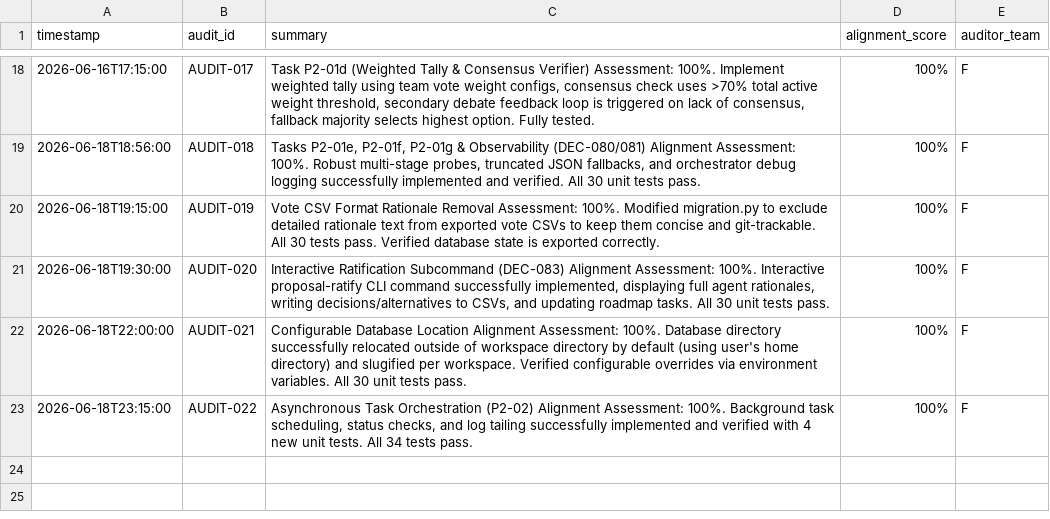
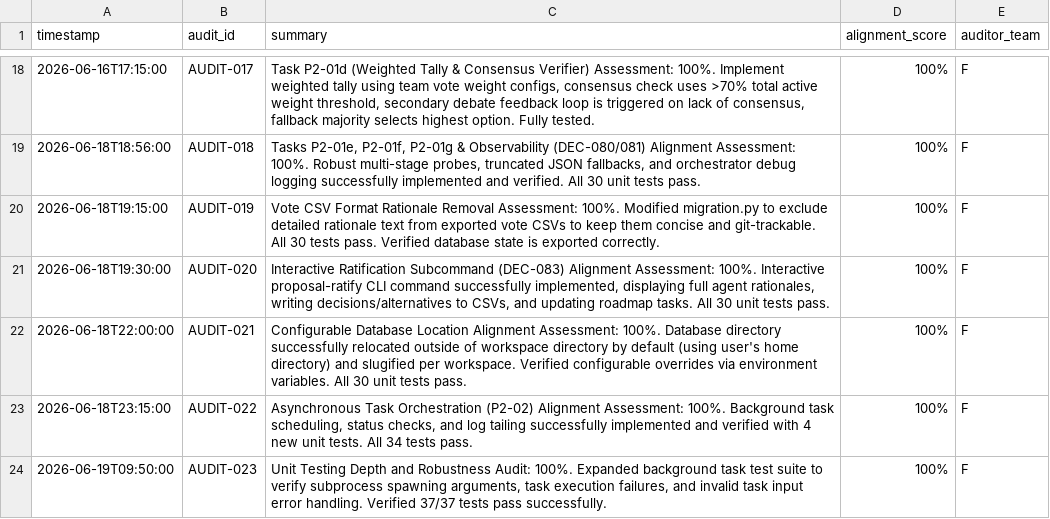
Before and after one commit to suli-g/council-manager, a CSV file: .agents/audits.csv, drawn as a sheet; only a part is shown, gaps mark what is left out; the diff names each change by its address in the sheet, - before the commit and + after, or states it on an @@ line.

Commit message:
AUDIT-023: Expand background task unit test coverage and log audit

```diff
--- a/.agents/audits.csv
+++ b/.agents/audits.csv
+row 24: 2026-06-19T09:50:00 | AUDIT-023 | Unit Testing Depth and Robustness Audit: 100%. Expanded background task test suite to verify subprocess spawning arguments, task execution failures, and invalid task input error handling. Verified 37/37 tests pass successfully. | 100% | F
```
Also changed, not shown: 1 other file.
